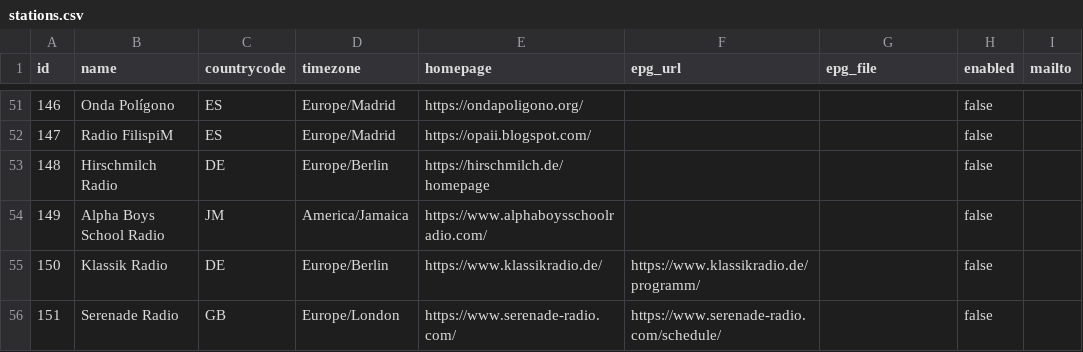
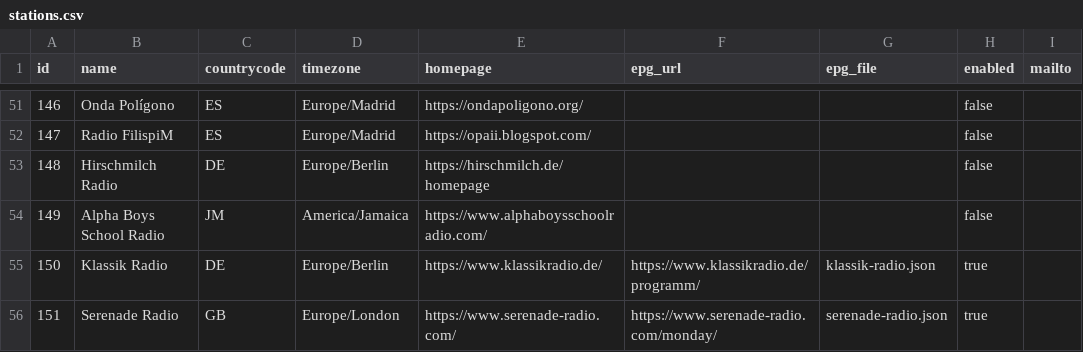
Before and after one commit to mrHumildad/riotsradios-epg, a CSV file: config/stations.csv, drawn as a sheet; only a part is shown, gaps mark what is left out.

Commit message:
Extract Klassik Radio and Serenade Radio schedules
Klassik Radio embeds the whole week in its __NEXT_DATA__ payload, and Serenade
Radio publishes one page per weekday with hour-dot clocks. Both guides are now
generated, enabled and published.

Generated with Codebuff
Co-Authored-By: Codebuff <noreply@codebuff.com>

```diff
--- a/config/stations.csv
+++ b/config/stations.csv
@@ -54,3 +54,3 @@ id,name,countrycode,timezone,homepage,epg_url,epg_file,enabled,mailto
 149,Alpha Boys School Radio,JM,America/Jamaica,https://www.alphaboysschoolradio.com/,,,false,
-150,Klassik Radio,DE,Europe/Berlin,https://www.klassikradio.de/,https://www.klassikradio.de/programm/,,false,
-151,Serenade Radio,GB,Europe/London,https://www.serenade-radio.com/,https://www.serenade-radio.com/schedule/,,false,
+150,Klassik Radio,DE,Europe/Berlin,https://www.klassikradio.de/,https://www.klassikradio.de/programm/,klassik-radio.json,true,
+151,Serenade Radio,GB,Europe/London,https://www.serenade-radio.com/,https://www.serenade-radio.com/monday/,serenade-radio.json,true,
```
Also changed, not shown: 6 other files.
